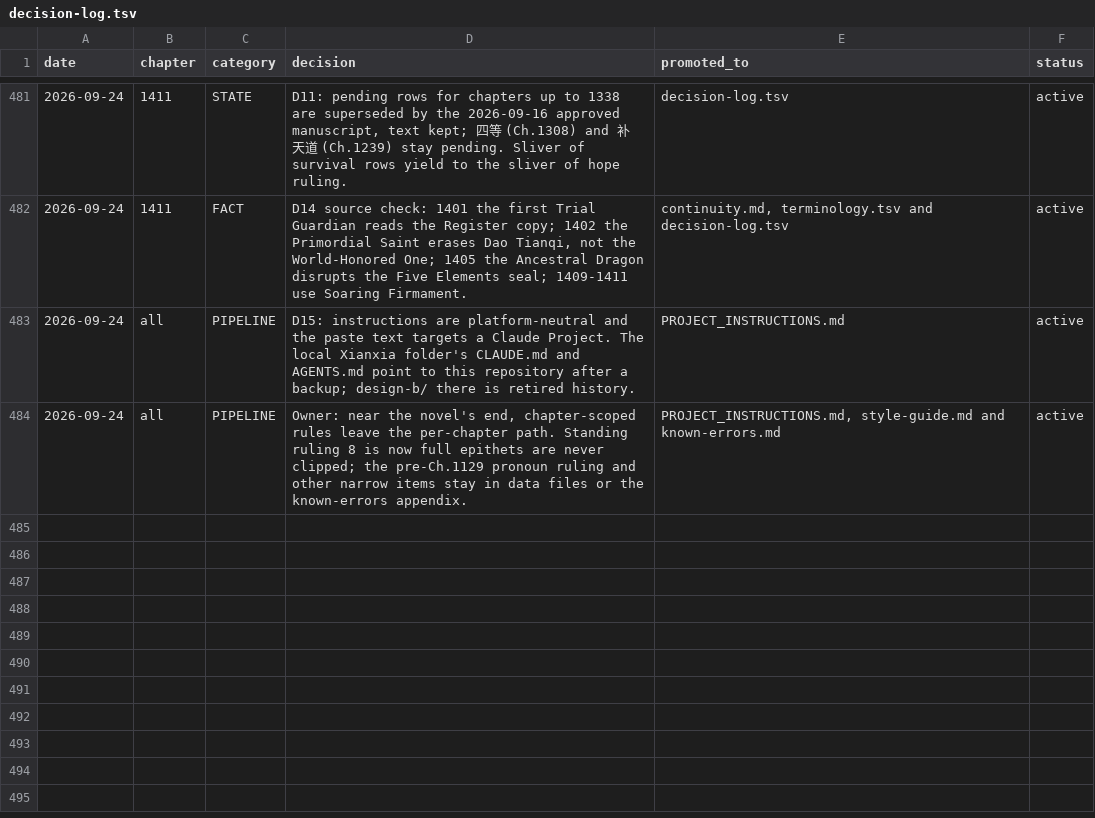
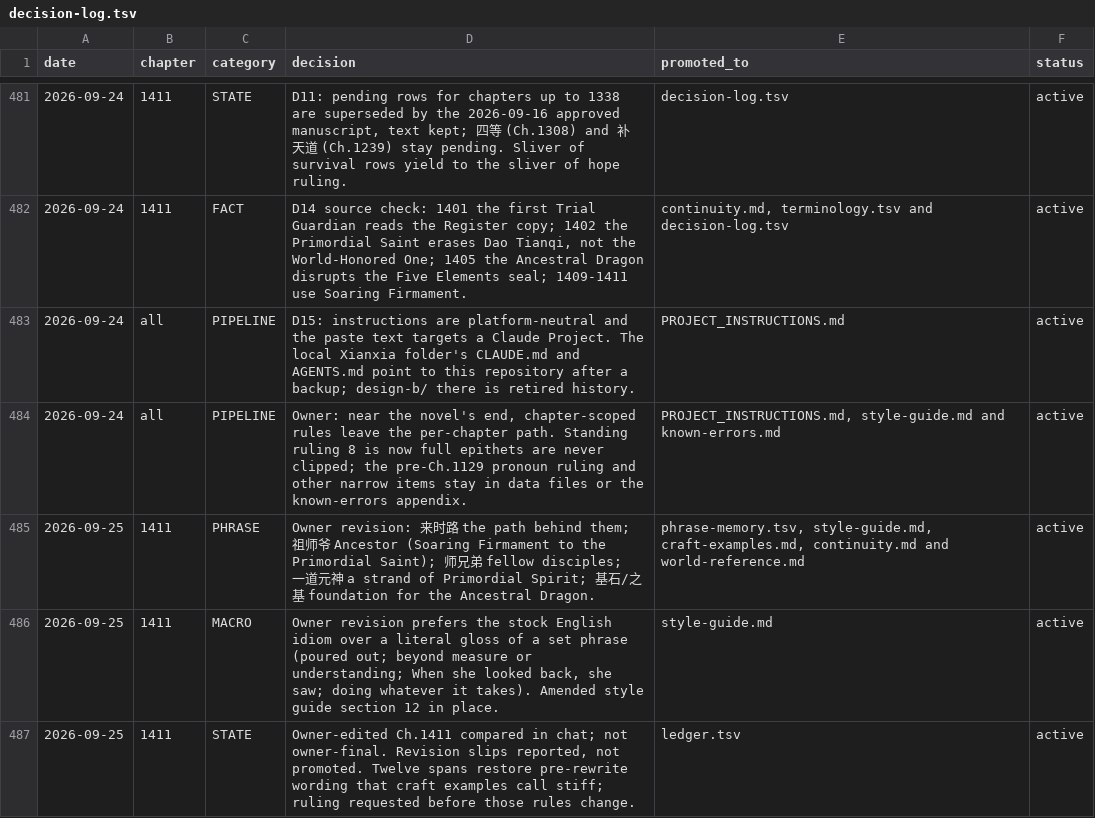
Before and after one commit to RoyUnconquerable/Translation, a TSV file: chatgpt/reference/decision-log.tsv, drawn as a sheet; only a part is shown, gaps mark what is left out; the diff names each change by its address in the sheet, - before the commit and + after, or states it on an @@ line.

```diff
--- a/chatgpt/reference/decision-log.tsv
+++ b/chatgpt/reference/decision-log.tsv
+row 485: 2026-09-25 | 1411 | PHRASE | Owner revision: 来时路 the path behind them; 祖师爷 Ancestor (Soaring Firmament to the Primordial Saint); 师兄弟 fellow disciples; 一道元神 a strand of Primordial Spirit; 基石/之基 foundation for the Ancestral Dragon. | phrase-memory.tsv, style-guide.md, craft-examples.md, continuity.md and world-reference.md | active
+row 486: 2026-09-25 | 1411 | MACRO | Owner revision prefers the stock English idiom over a literal gloss of a set phrase (poured out; beyond measure or understanding; When she looked back, she saw; doing whatever it takes). Amended style guide section 12 in place. | style-guide.md | active
+row 487: 2026-09-25 | 1411 | STATE | Owner-edited Ch.1411 compared in chat; not owner-final. Revision slips reported, not promoted. Twelve spans restore pre-rewrite wording that craft examples call stiff; ruling requested before those rules change. | ledger.tsv | active
```
Also changed, not shown: chatgpt/chapters/ledger.tsv, chatgpt/glossary/phrase-memory.tsv, 4 other files.
